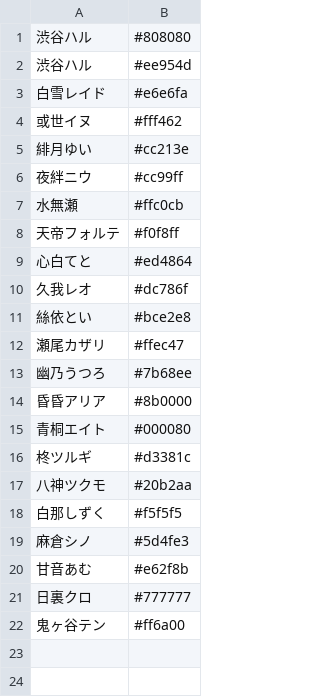
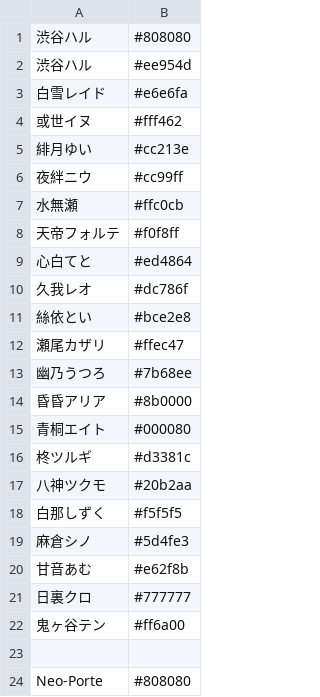
Before and after one commit to ajshooting/Vtuber-Palette, a CSV file: colordict/ネオポルテ.csv, drawn as a sheet; the diff names each change by its address in the sheet, - before the commit and + after, or states it on an @@ line.

```diff
--- a/colordict/ネオポルテ.csv
+++ b/colordict/ネオポルテ.csv
+row 23: (empty)
+row 24: Neo-Porte | #808080
```
Also changed, not shown: colordict/NIJISANJI EN.csv, colordict/VirtuaReal.csv, 7 other files.
